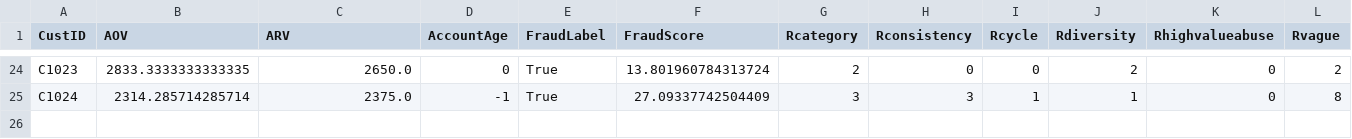
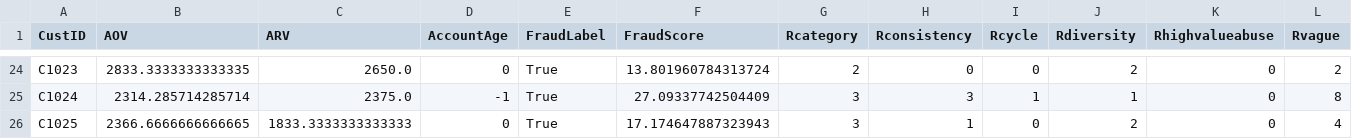
Before and after one commit to JaiMadhav/FinalWalmart, a CSV file: fraudsummary.csv, drawn as a sheet; only a part is shown, gaps mark what is left out; rows hold the shown columns only; the diff names each change by its address in the sheet, - before the commit and + after, or states it on an @@ line.

```diff
--- a/fraudsummary.csv
+++ b/fraudsummary.csv
+row 26: C1025 | 2366.6666666666665 | 1833.3333333333333 | 0 | True | 17.174647887323943 | 3 | 1 | 0 | 2 | 0 | 4
```
Also changed, not shown: 1 other file.
